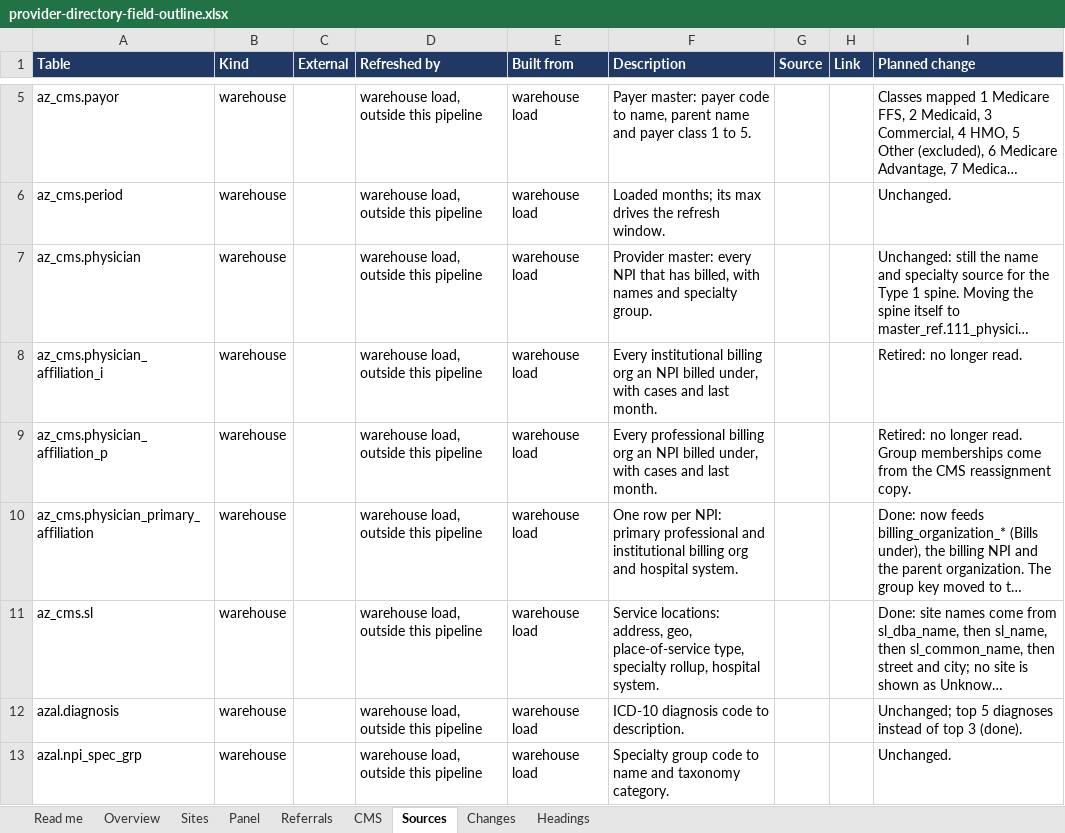
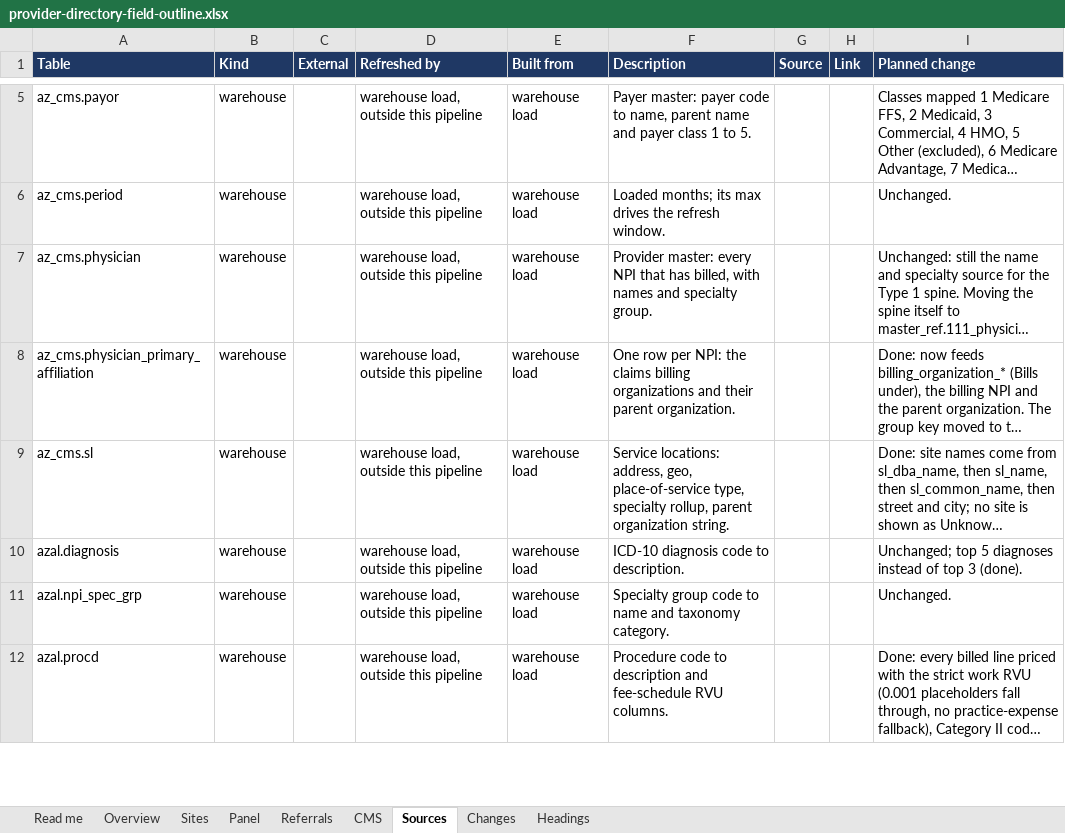
Before and after one commit to bbluecircles/dashboard_stuff, an Excel workbook: docs/provider-directory-field-outline.xlsx, sheet Sources, drawn as a sheet; only a part is shown, gaps mark what is left out; the shorter side is filled out with more unchanged rows; long unchanged cells end in …; values as stored, in another font and other column widths than the file's, no borders; removed rows and columns are numbered as before the commit, all else as after; the diff names each change by its address in the sheet, - before the commit and + after, or states it on an @@ line.

```diff
--- a/docs/provider-directory-field-outline.xlsx (sheet Sources)
+++ b/docs/provider-directory-field-outline.xlsx (sheet Sources)
-row 8: az_cms.physician_affiliation_i | warehouse |  | warehouse load, outside this pipeline | warehouse load | Every institutional billing org an NPI billed under, with cases and last month. |  |  | Retired: no longer read.
-row 9: az_cms.physician_affiliation_p | warehouse |  | warehouse load, outside this pipeline | warehouse load | Every professional billing org an NPI billed under, with cases and last month. |  |  | Retired: no longer read. Group memberships come from the CMS reassignment copy.
-F8 (Description): …per NPI: primary professional and institutional billing org and hospital system.
+F8 (Description): …per NPI: the claims billing organizations and their parent organization.
-F9 (Description): …specialty rollup, hospital system.
+F9 (Description): …specialty rollup, parent organization string.
```
Also changed, not shown: sheet Changes, sheet Overview, sheet Headings, 10 other files.
